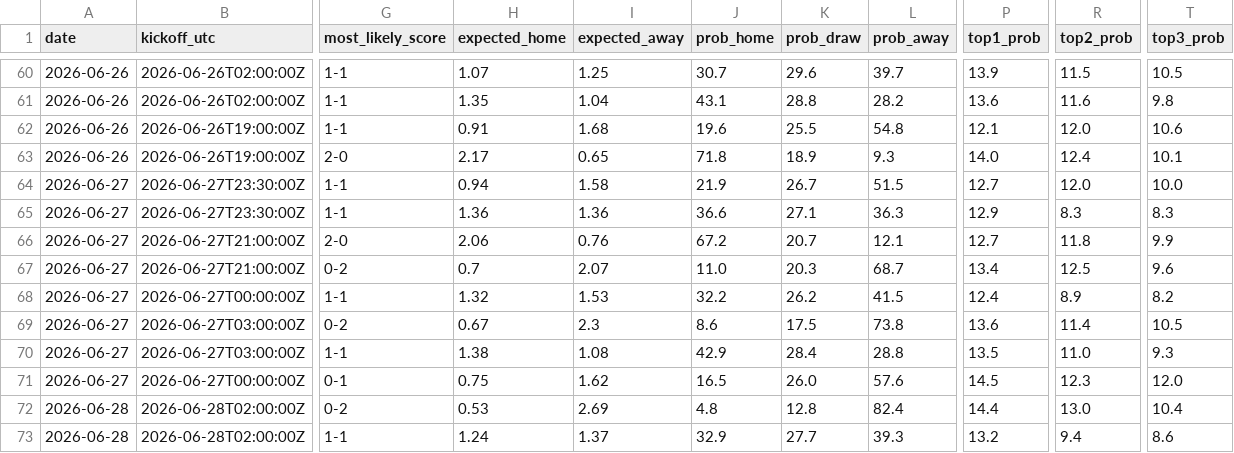
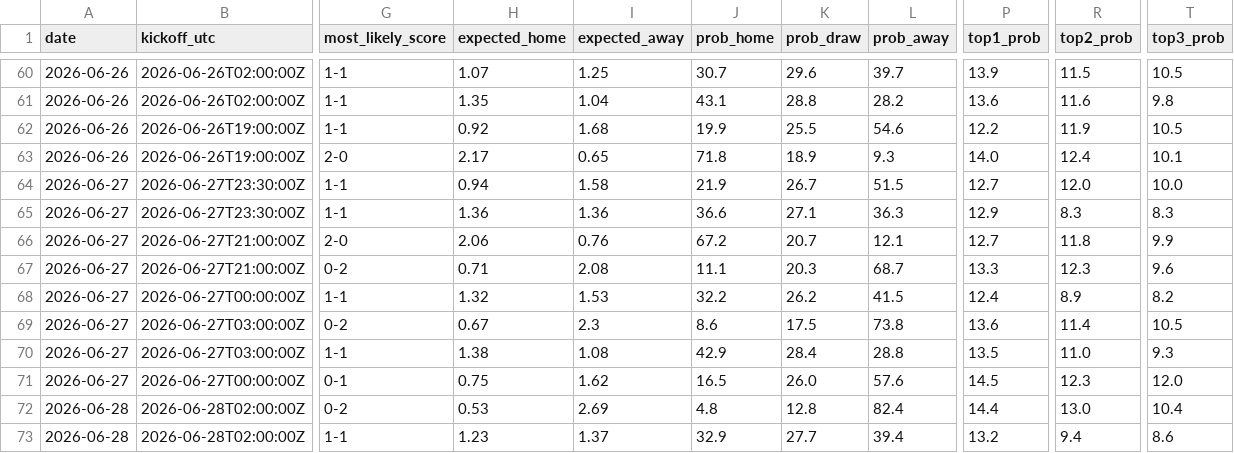
Before and after one commit to umutyyapici/DK-Tahminator, a CSV file: data/predictions_history.csv, drawn as a sheet; only a part is shown, gaps mark what is left out; the diff names each change by its address in the sheet, - before the commit and + after, or states it on an @@ line.

```diff
--- a/data/predictions_history.csv
+++ b/data/predictions_history.csv
-H62 (expected_home): 0.91
+H62 (expected_home): 0.92
-J62 (prob_home): 19.6
+J62 (prob_home): 19.9
-L62 (prob_away): 54.8
+L62 (prob_away): 54.6
-P62 (top1_prob): 12.1
+P62 (top1_prob): 12.2
-R62 (top2_prob): 12.0
+R62 (top2_prob): 11.9
-T62 (top3_prob): 10.6
+T62 (top3_prob): 10.5
-H67 (expected_home): 0.7
+H67 (expected_home): 0.71
-I67 (expected_away): 2.07
+I67 (expected_away): 2.08
-J67 (prob_home): 11.0
+J67 (prob_home): 11.1
-P67 (top1_prob): 13.4
+P67 (top1_prob): 13.3
-R67 (top2_prob): 12.5
+R67 (top2_prob): 12.3
-H73 (expected_home): 1.24
+H73 (expected_home): 1.23
-L73 (prob_away): 39.3
+L73 (prob_away): 39.4
```
Also changed, not shown: data/matches_2026.csv, data/predictions.csv, 12 other files.
